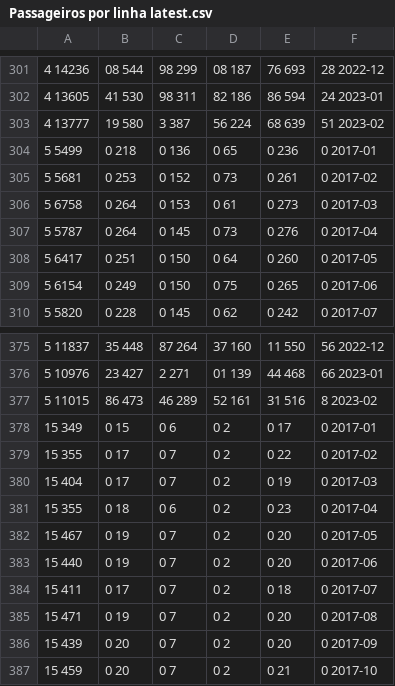
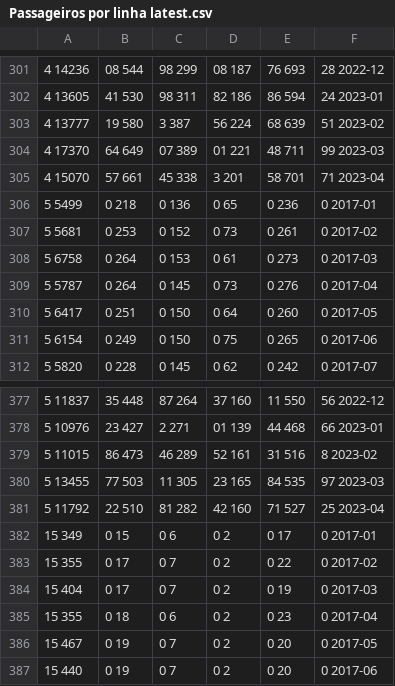
Before and after one commit to peredrozende/demanda-transportes, a CSV file: Passageiros por linha latest.csv, drawn as a sheet; only a part is shown, gaps mark what is left out; the shorter side is filled out with more unchanged rows; the diff names each change by its address in the sheet, - before the commit and + after, or states it on an @@ line.

```diff
--- a/Passageiros por linha latest.csv
+++ b/Passageiros por linha latest.csv
+row 304: 4 17370 | 64 649 | 07 389 | 01 221 | 48 711 | 99 2023-03
+row 305: 4 15070 | 57 661 | 45 338 | 3 201 | 58 701 | 71 2023-04
+row 380: 5 13455 | 77 503 | 11 305 | 23 165 | 84 535 | 97 2023-03
+row 381: 5 11792 | 22 510 | 81 282 | 42 160 | 71 527 | 25 2023-04
```
Also changed, not shown: Passageiros por linha latest - MDU.csv, Passageiros por linha latest - MDom.csv, 2 other files.
